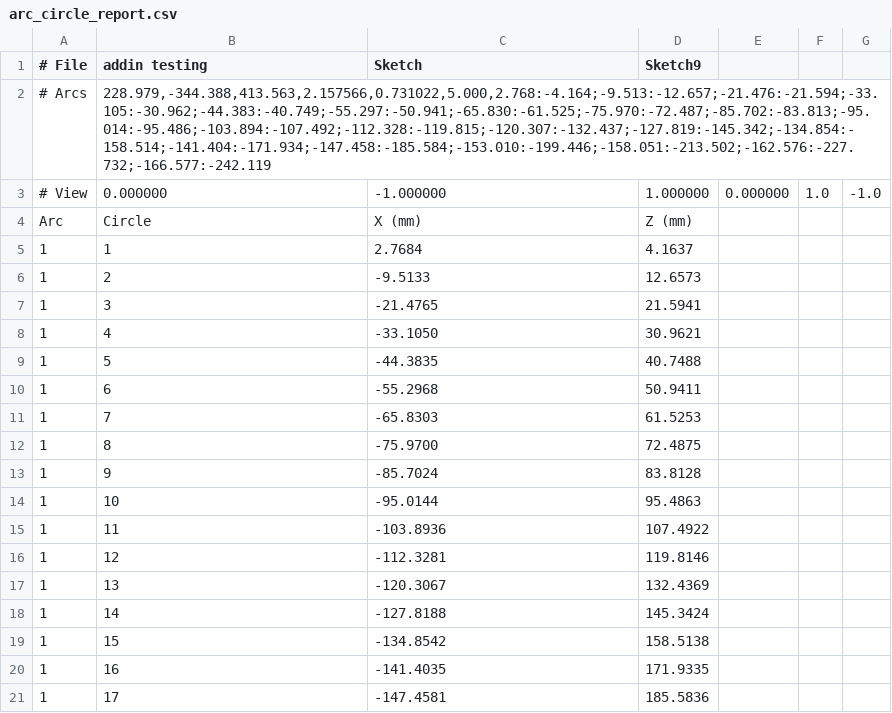
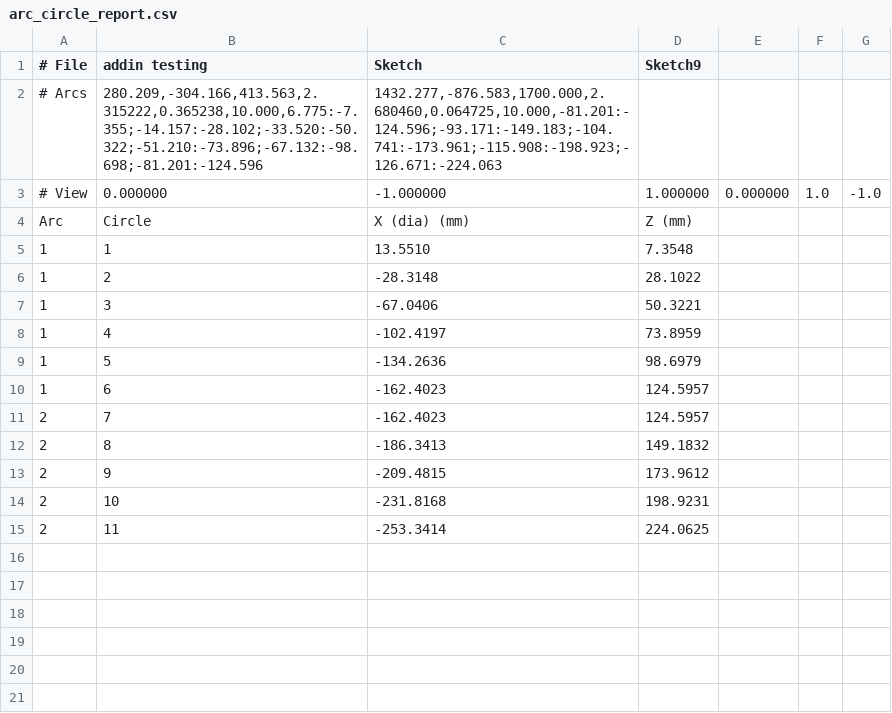
Before and after one commit to mattdennison77/arc-circle-fill, a CSV file: arc_circle_report.csv, drawn as a sheet; only a part is shown; the diff covers the shown part only.

Commit message:
Arc Circle Fill update

```diff
--- a/arc_circle_report.csv
+++ b/arc_circle_report.csv
@@ -1,21 +1,15 @@
 # File,addin testing,Sketch,Sketch9
-# Arcs,"228.979,-344.388,413.563,2.157566,0.731022,5.000,2.768:-4.164;-9.513:-12.657;-21.476:-21.594;-33.105:-30.962;-44.383:-40.749;-55.297:-50.941;-65.830:-61.525;-75.970:-72.487;-85.702:-83.813;-95.014:-95.486;-103.894:-107.492;-112.328:-119.815;-120.307:-132.437;-127.819:-145.342;-134.854:-158.514;-141.404:-171.934;-147.458:-185.584;-153.010:-199.446;-158.051:-213.502;-162.576:-227.732;-166.577:-242.119"
+# Arcs,"280.209,-304.166,413.563,2.315222,0.365238,10.000,6.775:-7.355;-14.157:-28.102;-33.520:-50.322;-51.210:-73.896;-67.132:-98.698;-81.201:-124.596","1432.277,-876.583,1700.000,2.680460,0.064725,10.000,-81.201:-124.596;-93.171:-149.183;-104.741:-173.961;-115.908:-198.923;-126.671:-224.063"
 # View,0.000000,-1.000000,1.000000,0.000000,1.0,-1.0
-Arc,Circle,X (mm),Z (mm)
-1,1,2.7684,4.1637
-1,2,-9.5133,12.6573
-1,3,-21.4765,21.5941
-1,4,-33.1050,30.9621
-1,5,-44.3835,40.7488
-1,6,-55.2968,50.9411
-1,7,-65.8303,61.5253
-1,8,-75.9700,72.4875
-1,9,-85.7024,83.8128
-1,10,-95.0144,95.4863
-1,11,-103.8936,107.4922
-1,12,-112.3281,119.8146
-1,13,-120.3067,132.4369
-1,14,-127.8188,145.3424
-1,15,-134.8542,158.5138
-1,16,-141.4035,171.9335
-1,17,-147.4581,185.5836
+Arc,Circle,X (dia) (mm),Z (mm)
+1,1,13.5510,7.3548
+1,2,-28.3148,28.1022
+1,3,-67.0406,50.3221
+1,4,-102.4197,73.8959
+1,5,-134.2636,98.6979
+1,6,-162.4023,124.5957
+2,7,-162.4023,124.5957
+2,8,-186.3413,149.1832
+2,9,-209.4815,173.9612
+2,10,-231.8168,198.9231
+2,11,-253.3414,224.0625
```
Also changed, not shown: 4 removed rows elsewhere in this file.
